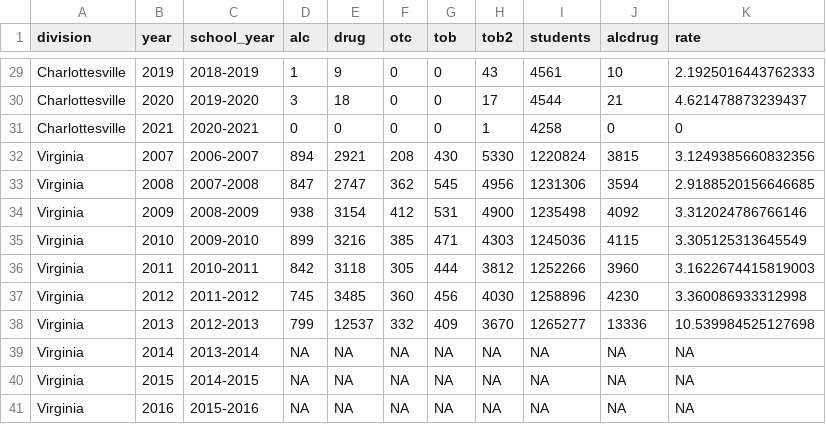
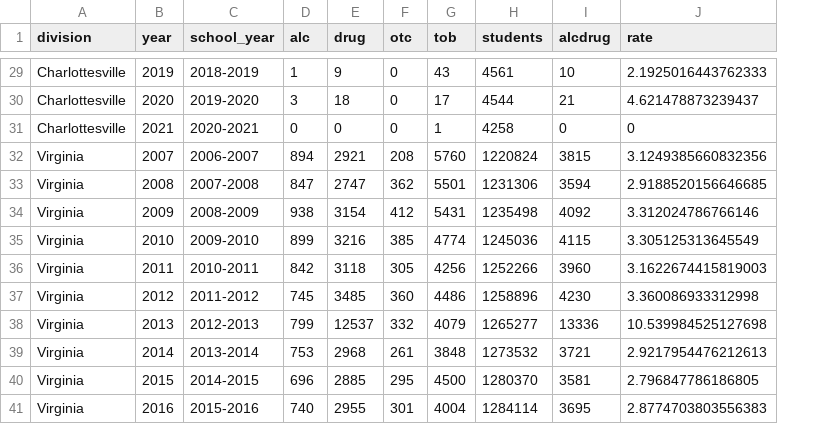
Before and after one commit to virginiaequitycenter/stepping-stones, a CSV file: data/school_alcdrugs_dcv.csv, drawn as a sheet; only a part is shown, gaps mark what is left out; removed rows and columns are numbered as before the commit, all else as after; the diff covers the shown part only; the diff names each change by its address in the sheet, - before the commit and + after, or states it on an @@ line.

Commit message:
add state totals to school alc/drug in gap years

```diff
--- a/data/school_alcdrugs_dcv.csv
+++ b/data/school_alcdrugs_dcv.csv
-column H (tob2), rows 29-41: 43 | 17 | 1 | 5330 | 4956 | 4900 | 4303 | 3812 | 4030 | 3670 | NA | NA | NA
-G29 (tob): 0
+G29 (tob): 43
-G30 (tob): 0
+G30 (tob): 17
-G31 (tob): 0
+G31 (tob): 1
-G32 (tob): 430
+G32 (tob): 5760
-G33 (tob): 545
+G33 (tob): 5501
-G34 (tob): 531
+G34 (tob): 5431
-G35 (tob): 471
+G35 (tob): 4774
-G36 (tob): 444
+G36 (tob): 4256
-G37 (tob): 456
+G37 (tob): 4486
-G38 (tob): 409
+G38 (tob): 4079
-D39 (alc): NA
+D39 (alc): 753
-E39 (drug): NA
+E39 (drug): 2968
-F39 (otc): NA
+F39 (otc): 261
-G39 (tob): NA
+G39 (tob): 3848
-H39 (students): NA
+H39 (students): 1273532
-I39 (alcdrug): NA
+I39 (alcdrug): 3721
-J39 (rate): NA
+J39 (rate): 2.9217954476212613
-D40 (alc): NA
+D40 (alc): 696
-E40 (drug): NA
+E40 (drug): 2885
-F40 (otc): NA
+F40 (otc): 295
-G40 (tob): NA
+G40 (tob): 4500
-H40 (students): NA
+H40 (students): 1280370
-I40 (alcdrug): NA
+I40 (alcdrug): 3581
-J40 (rate): NA
+J40 (rate): 2.796847786186805
-D41 (alc): NA
+D41 (alc): 740
-E41 (drug): NA
+E41 (drug): 2955
-F41 (otc): NA
+F41 (otc): 301
-G41 (tob): NA
+G41 (tob): 4004
-H41 (students): NA
+H41 (students): 1284114
-I41 (alcdrug): NA
+I41 (alcdrug): 3695
-J41 (rate): NA
+J41 (rate): 2.8774703803556383
```
Also changed, not shown: 31 edited cells elsewhere in this file, 1 other file.
